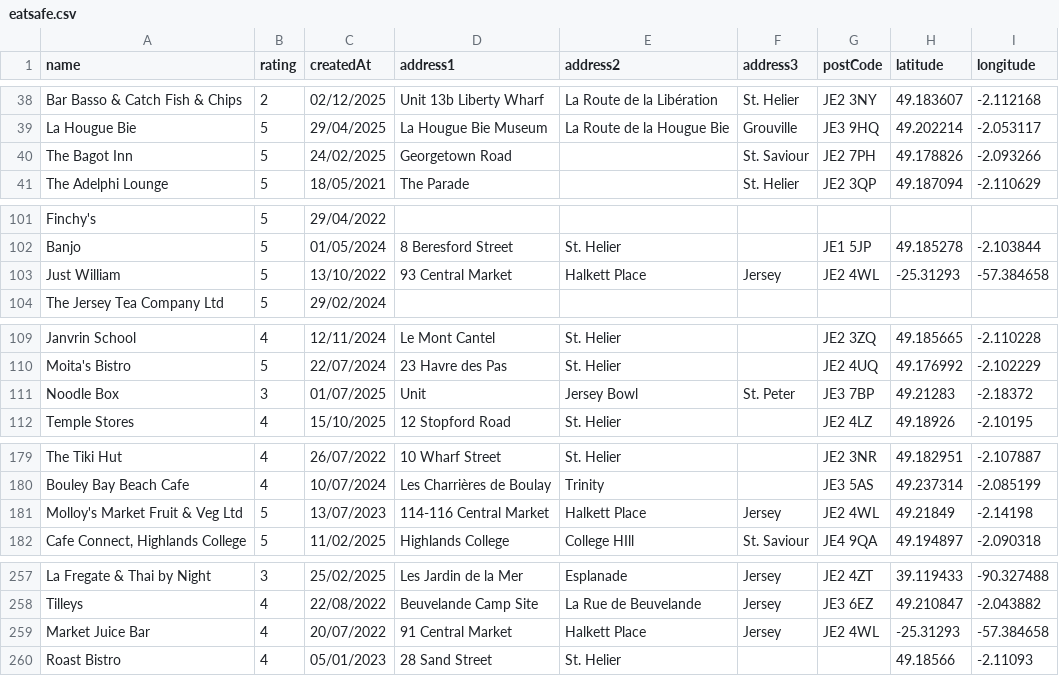
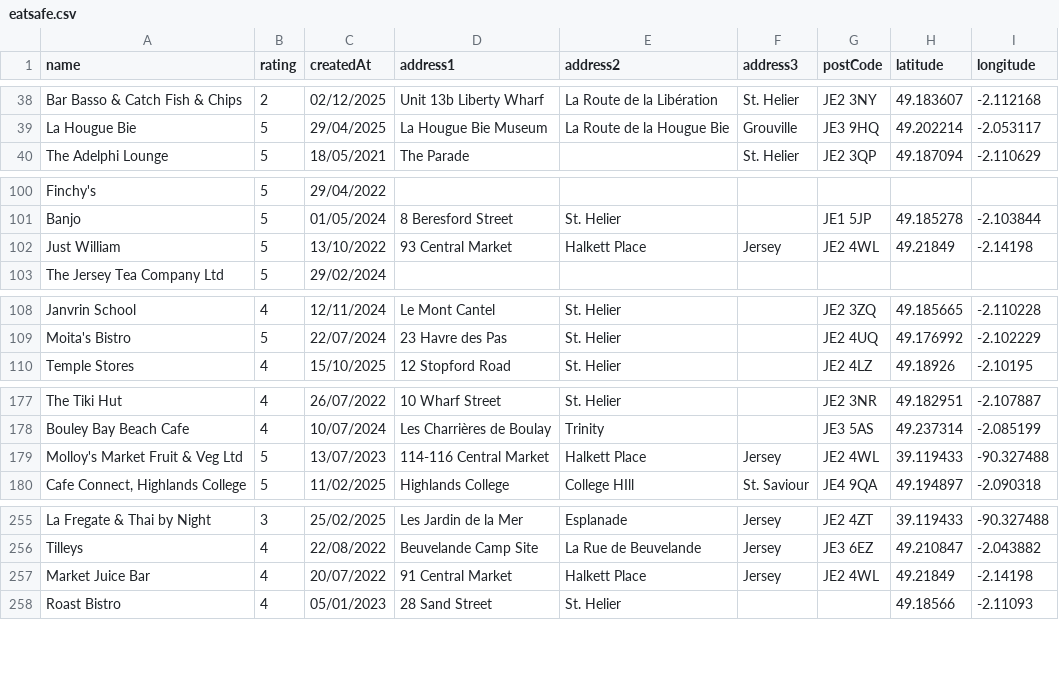
Before and after one commit to glitchjsy/opendata-downloads, a CSV file: data/eatsafe/eatsafe.csv, drawn as a sheet; only a part is shown, gaps mark what is left out; the diff covers the shown part only.

```diff
--- a/data/eatsafe/eatsafe.csv
+++ b/data/eatsafe/eatsafe.csv
@@ -39,3 +39,2 @@ Bar Basso & Catch Fish & Chips,2,02/12/2025,Unit 13b Liberty Wharf,La Route de l
 La Hougue Bie,5,29/04/2025,La Hougue Bie Museum,La Route de la Hougue Bie,Grouville,JE3 9HQ,49.202214,-2.053117
-The Bagot Inn,5,24/02/2025,Georgetown Road,,St. Saviour,JE2 7PH,49.178826,-2.093266
 The Adelphi Lounge,5,18/05/2021,The Parade,,St. Helier,JE2 3QP,49.187094,-2.110629
@@ -102,3 +101,3 @@ Finchy's,5,29/04/2022,,,,,,
 Banjo,5,01/05/2024,8 Beresford Street,St. Helier,,JE1 5JP,49.185278,-2.103844
-Just William,5,13/10/2022,93 Central Market,Halkett Place,Jersey,JE2 4WL,-25.31293,-57.384658
+Just William,5,13/10/2022,93 Central Market,Halkett Place,Jersey,JE2 4WL,49.21849,-2.14198
 The Jersey Tea Company Ltd,5,29/02/2024,,,,,,
@@ -110,3 +109,2 @@ Janvrin School,4,12/11/2024,Le Mont Cantel,St. Helier,,JE2 3ZQ,49.185665,-2.1102
 Moita's Bistro,5,22/07/2024,23 Havre des Pas,St. Helier,,JE2 4UQ,49.176992,-2.102229
-Noodle Box,3,01/07/2025,Unit,Jersey Bowl,St. Peter,JE3 7BP,49.21283,-2.18372
 Temple Stores,4,15/10/2025,12 Stopford Road,St. Helier,,JE2 4LZ,49.18926,-2.10195
@@ -180,3 +178,3 @@ The Tiki Hut,4,26/07/2022,10 Wharf Street,St. Helier,,JE2 3NR,49.182951,-2.10788
 Bouley Bay Beach Cafe,4,10/07/2024,Les Charrières de Boulay,Trinity,,JE3 5AS,49.237314,-2.085199
-Molloy's Market Fruit & Veg Ltd,5,13/07/2023,114-116 Central Market,Halkett Place,Jersey,JE2 4WL,49.21849,-2.14198
+Molloy's Market Fruit & Veg Ltd,5,13/07/2023,114-116 Central Market,Halkett Place,Jersey,JE2 4WL,39.119433,-90.327488
 "Cafe Connect, Highlands College",5,11/02/2025,Highlands College,College HIll,St. Saviour,JE4 9QA,49.194897,-2.090318
@@ -258,3 +256,3 @@ La Fregate & Thai by Night,3,25/02/2025,Les Jardin de la Mer,Esplanade,Jersey,JE
 Tilleys,4,22/08/2022,Beuvelande Camp Site,La Rue de Beuvelande,Jersey,JE3 6EZ,49.210847,-2.043882
-Market Juice Bar,4,20/07/2022,91 Central Market,Halkett Place,Jersey,JE2 4WL,-25.31293,-57.384658
+Market Juice Bar,4,20/07/2022,91 Central Market,Halkett Place,Jersey,JE2 4WL,49.21849,-2.14198
 Roast Bistro,4,05/01/2023,28 Sand Street,St. Helier,,,49.18566,-2.11093
```
Also changed, not shown: 10 edited cells elsewhere in this file, 4 other files.
